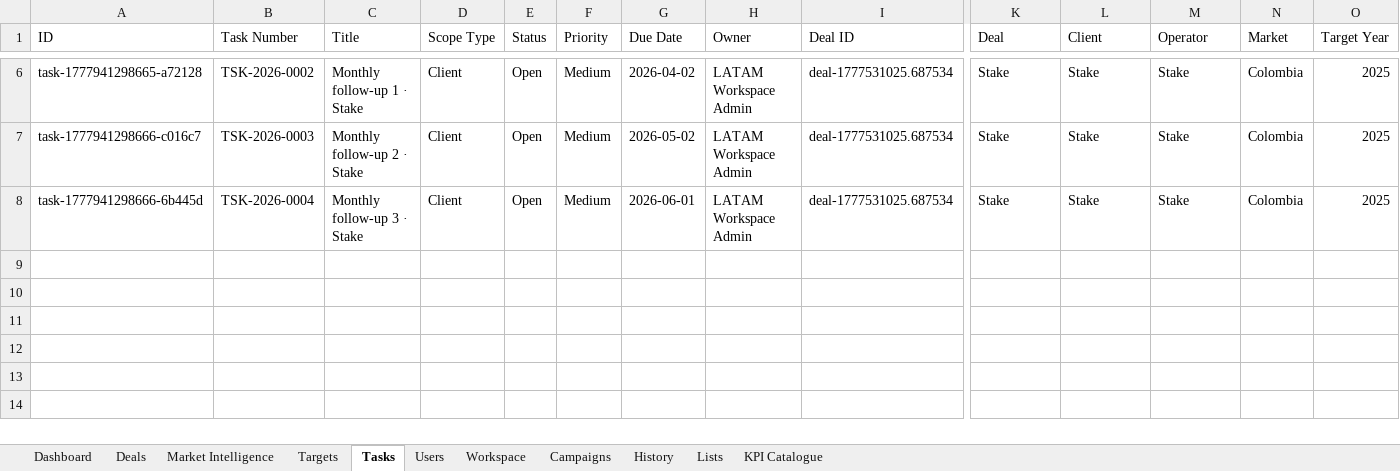
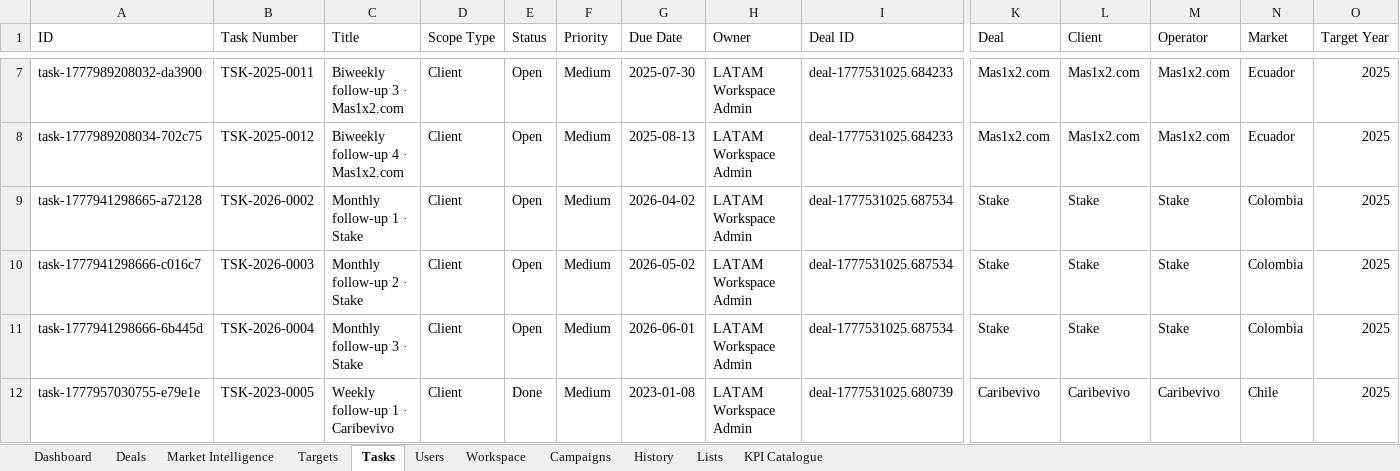
Before and after one commit to comercial24122025-blip/SalesRep, an Excel workbook: data/pipeline-command-center.xlsx, sheet Tasks, drawn as a sheet; only a part is shown, gaps mark what is left out; values as stored, in another font and other column widths than the file's, no borders; rows hold the shown columns only; the diff covers the shown part only; the diff names each change by its address in the sheet, - before the commit and + after, or states it on an @@ line.

Commit message:
sync workbook data and tighten integrity checks

```diff
--- a/data/pipeline-command-center.xlsx (sheet Tasks)
+++ b/data/pipeline-command-center.xlsx (sheet Tasks)
+row 7: task-1777989208032-da3900 | TSK-2025-0011 | Biweekly follow-up 3 · Mas1x2.com | Client | Open | Medium | 2025-07-30 | LATAM Workspace Admin | deal-1777531025.684233 | Mas1x2.com | Mas1x2.com | Mas1x2.com | Ecuador | 2025
+row 8: task-1777989208034-702c75 | TSK-2025-0012 | Biweekly follow-up 4 · Mas1x2.com | Client | Open | Medium | 2025-08-13 | LATAM Workspace Admin | deal-1777531025.684233 | Mas1x2.com | Mas1x2.com | Mas1x2.com | Ecuador | 2025
+row 12: task-1777957030755-e79e1e | TSK-2023-0005 | Weekly follow-up 1 · Caribevivo | Client | Done | Medium | 2023-01-08 | LATAM Workspace Admin | deal-1777531025.680739 | Caribevivo | Caribevivo | Caribevivo | Chile | 2025
```
Also changed, not shown: 2 added rows, 1 removed row and 3 edited cells elsewhere in this sheet, sheet Deals, sheet Workspace, 2 other files.
